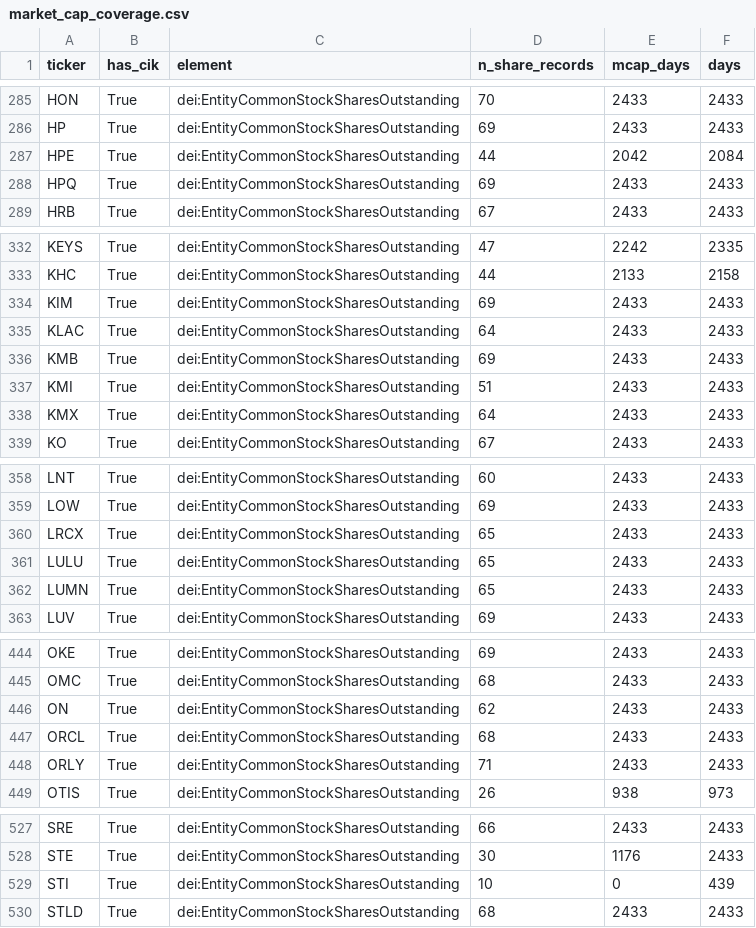
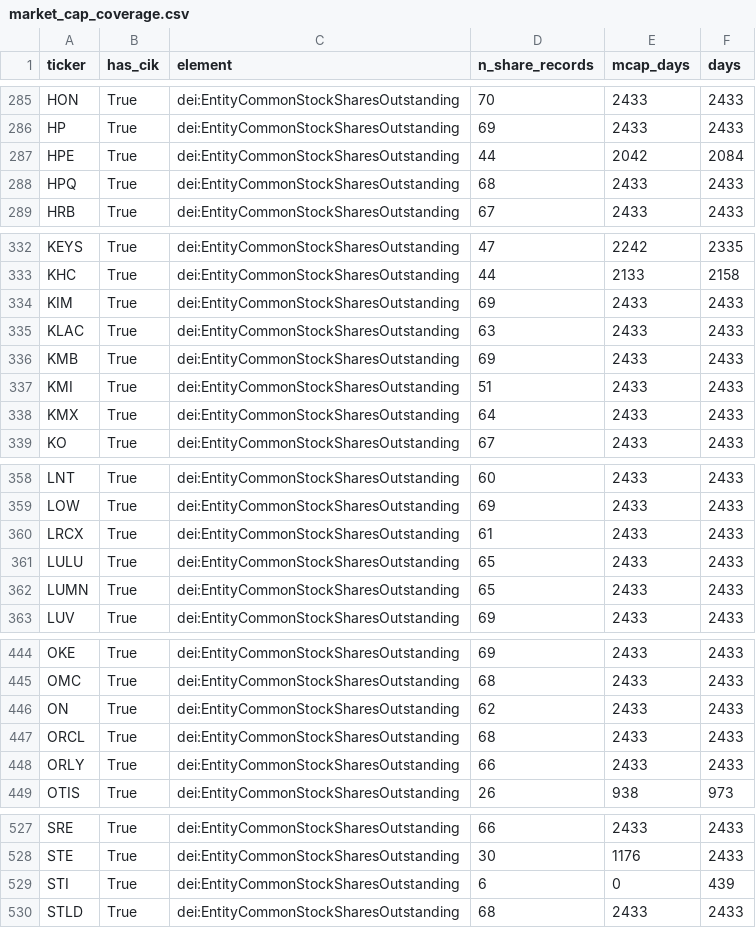
Before and after one commit to dingtao-shen/llm-news-alpha, a CSV file: results/prices/market_cap_coverage.csv, drawn as a sheet; only a part is shown, gaps mark what is left out; the diff covers the shown part only.

```diff
--- a/results/prices/market_cap_coverage.csv
+++ b/results/prices/market_cap_coverage.csv
@@ -287,3 +287,3 @@ HP,True,dei:EntityCommonStockSharesOutstanding,69,2433,2433
 HPE,True,dei:EntityCommonStockSharesOutstanding,44,2042,2084
-HPQ,True,dei:EntityCommonStockSharesOutstanding,69,2433,2433
+HPQ,True,dei:EntityCommonStockSharesOutstanding,68,2433,2433
 HRB,True,dei:EntityCommonStockSharesOutstanding,67,2433,2433
@@ -334,3 +334,3 @@ KHC,True,dei:EntityCommonStockSharesOutstanding,44,2133,2158
 KIM,True,dei:EntityCommonStockSharesOutstanding,69,2433,2433
-KLAC,True,dei:EntityCommonStockSharesOutstanding,64,2433,2433
+KLAC,True,dei:EntityCommonStockSharesOutstanding,63,2433,2433
 KMB,True,dei:EntityCommonStockSharesOutstanding,69,2433,2433
@@ -359,3 +359,3 @@ LNT,True,dei:EntityCommonStockSharesOutstanding,60,2433,2433
 LOW,True,dei:EntityCommonStockSharesOutstanding,69,2433,2433
-LRCX,True,dei:EntityCommonStockSharesOutstanding,65,2433,2433
+LRCX,True,dei:EntityCommonStockSharesOutstanding,61,2433,2433
 LULU,True,dei:EntityCommonStockSharesOutstanding,65,2433,2433
@@ -447,3 +447,3 @@ ON,True,dei:EntityCommonStockSharesOutstanding,62,2433,2433
 ORCL,True,dei:EntityCommonStockSharesOutstanding,68,2433,2433
-ORLY,True,dei:EntityCommonStockSharesOutstanding,71,2433,2433
+ORLY,True,dei:EntityCommonStockSharesOutstanding,66,2433,2433
 OTIS,True,dei:EntityCommonStockSharesOutstanding,26,938,973
@@ -528,3 +528,3 @@ SRE,True,dei:EntityCommonStockSharesOutstanding,66,2433,2433
 STE,True,dei:EntityCommonStockSharesOutstanding,30,1176,2433
-STI,True,dei:EntityCommonStockSharesOutstanding,10,0,439
+STI,True,dei:EntityCommonStockSharesOutstanding,6,0,439
 STLD,True,dei:EntityCommonStockSharesOutstanding,68,2433,2433
```
Also changed, not shown: 9 edited cells elsewhere in this file, 2 other files.
